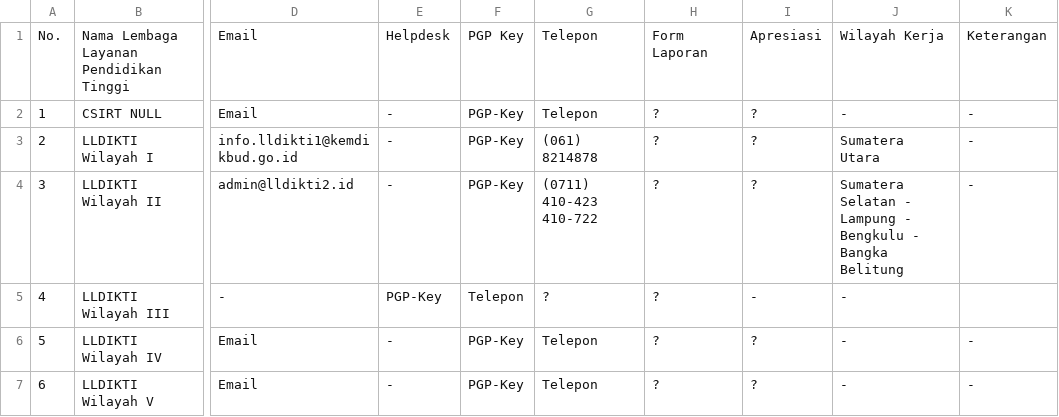
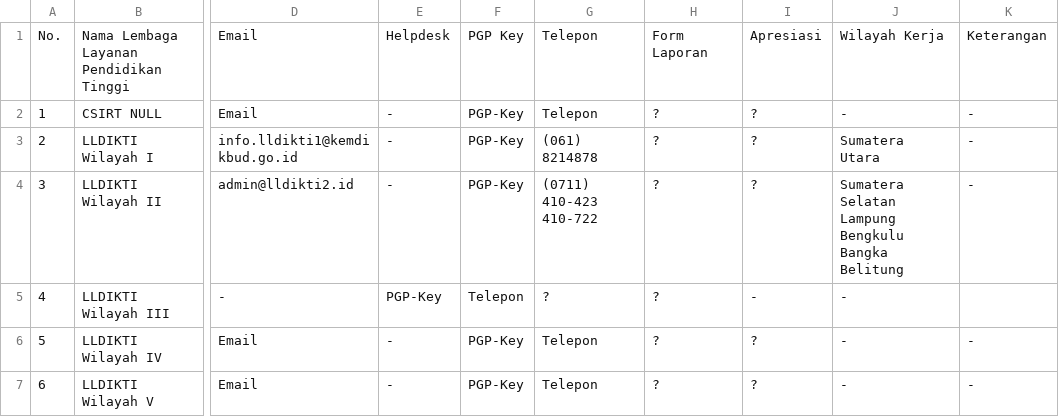
Before and after one commit to atoz-chevara/csirt-indo-gov, a CSV file: csirt-indo-sch.csv, drawn as a sheet; only a part is shown, gaps mark what is left out; the diff names each change by its address in the sheet, - before the commit and + after, or states it on an @@ line.

Commit message:
Update csirt-indo-sch.csv

```diff
--- a/csirt-indo-sch.csv
+++ b/csirt-indo-sch.csv
-J4: Sumatera Selatan - Lampung - Bengkulu - Bangka Belitung
+J4: Sumatera Selatan Lampung Bengkulu Bangka Belitung
```
